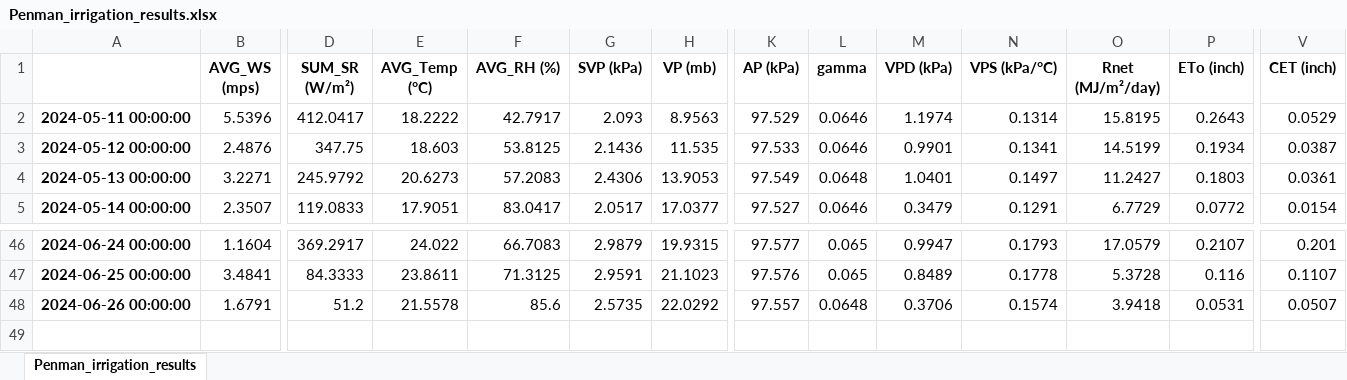
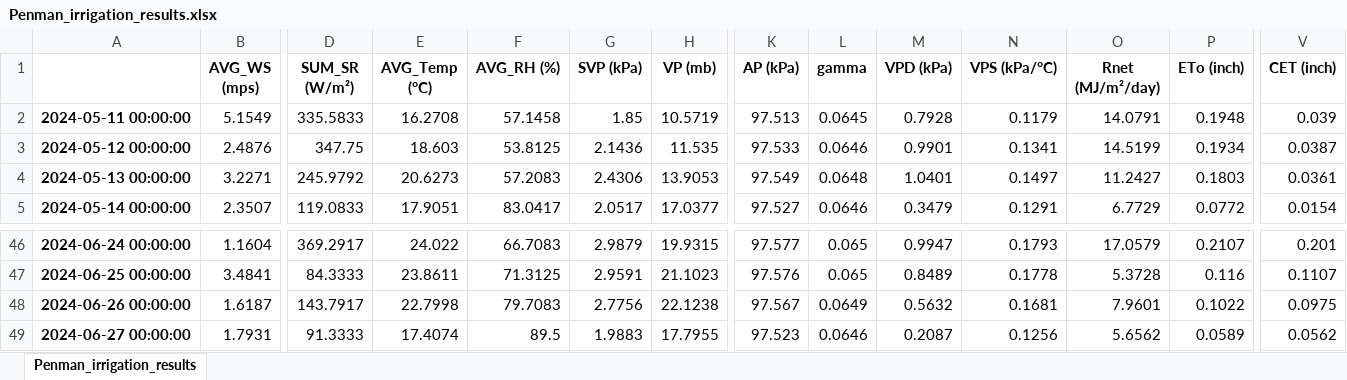
Before and after one commit to dsyang1024/SoilMoisture_analysis, an Excel workbook: Penman_irrigation_results.xlsx, sheet Penman_irrigation_results, drawn as a sheet; only a part is shown, gaps mark what is left out; values as stored, in another font and other column widths than the file's, no borders; rows hold the shown columns only; the diff covers the shown part only; the diff names each change by its address in the sheet, - before the commit and + after, or states it on an @@ line.

```diff
--- a/Penman_irrigation_results.xlsx (sheet Penman_irrigation_results)
+++ b/Penman_irrigation_results.xlsx (sheet Penman_irrigation_results)
-B2 (AVG_WS (mps)): 5.5396
+B2 (AVG_WS (mps)): 5.1549
-D2 (SUM_SR (W/m²)): 412.0417
+D2 (SUM_SR (W/m²)): 335.5833
-E2 (AVG_Temp (°C)): 18.2222
+E2 (AVG_Temp (°C)): 16.2708
-F2 (AVG_RH (%)): 42.7917
+F2 (AVG_RH (%)): 57.1458
-G2 (SVP (kPa)): 2.093
+G2 (SVP (kPa)): 1.85
-H2 (VP (mb)): 8.9563
+H2 (VP (mb)): 10.5719
-K2 (AP (kPa)): 97.529
+K2 (AP (kPa)): 97.513
-L2 (gamma): 0.0646
+L2 (gamma): 0.0645
-M2 (VPD (kPa)): 1.1974
+M2 (VPD (kPa)): 0.7928
-N2 (VPS (kPa/°C)): 0.1314
+N2 (VPS (kPa/°C)): 0.1179
-O2 (Rnet (MJ/m²/day)): 15.8195
+O2 (Rnet (MJ/m²/day)): 14.0791
-P2 (ETo (inch)): 0.2643
+P2 (ETo (inch)): 0.1948
-V2 (CET (inch)): 0.0529
+V2 (CET (inch)): 0.039
-B48 (AVG_WS (mps)): 1.6791
+B48 (AVG_WS (mps)): 1.6187
-D48 (SUM_SR (W/m²)): 51.2
+D48 (SUM_SR (W/m²)): 143.7917
-E48 (AVG_Temp (°C)): 21.5578
+E48 (AVG_Temp (°C)): 22.7998
-F48 (AVG_RH (%)): 85.6
+F48 (AVG_RH (%)): 79.7083
-G48 (SVP (kPa)): 2.5735
+G48 (SVP (kPa)): 2.7756
-H48 (VP (mb)): 22.0292
+H48 (VP (mb)): 22.1238
-K48 (AP (kPa)): 97.557
+K48 (AP (kPa)): 97.567
-L48 (gamma): 0.0648
+L48 (gamma): 0.0649
-M48 (VPD (kPa)): 0.3706
+M48 (VPD (kPa)): 0.5632
-N48 (VPS (kPa/°C)): 0.1574
+N48 (VPS (kPa/°C)): 0.1681
-O48 (Rnet (MJ/m²/day)): 3.9418
+O48 (Rnet (MJ/m²/day)): 7.9601
-P48 (ETo (inch)): 0.0531
+P48 (ETo (inch)): 0.1022
-V48 (CET (inch)): 0.0507
+V48 (CET (inch)): 0.0975
+row 49: 2024-06-27 00:00:00 | 1.7931 | 91.3333 | 17.4074 | 89.5 | 1.9883 | 17.7955 | 97.523 | 0.0646 | 0.2087 | 0.1256 | 5.6562 | 0.0589 | 0.0562
```
Also changed, not shown: 21 edited cells elsewhere in this sheet, Penman_irrigation_summary.xlsx, 34 other files.
